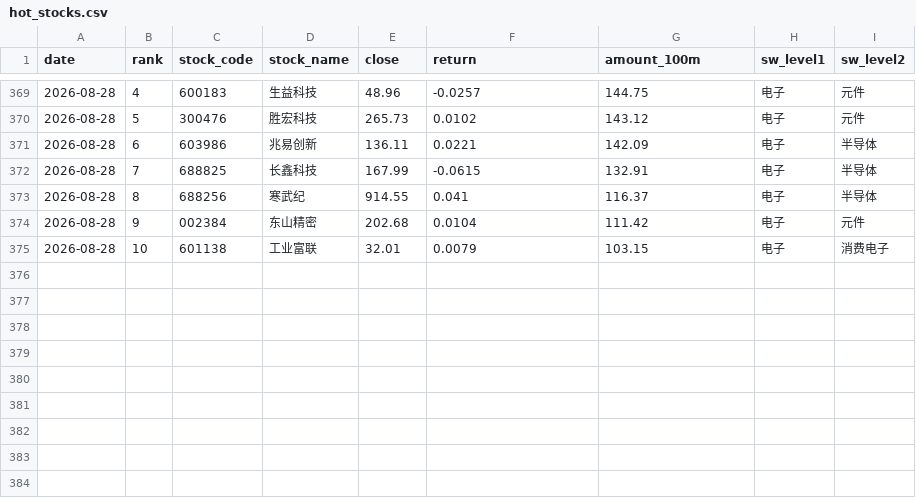
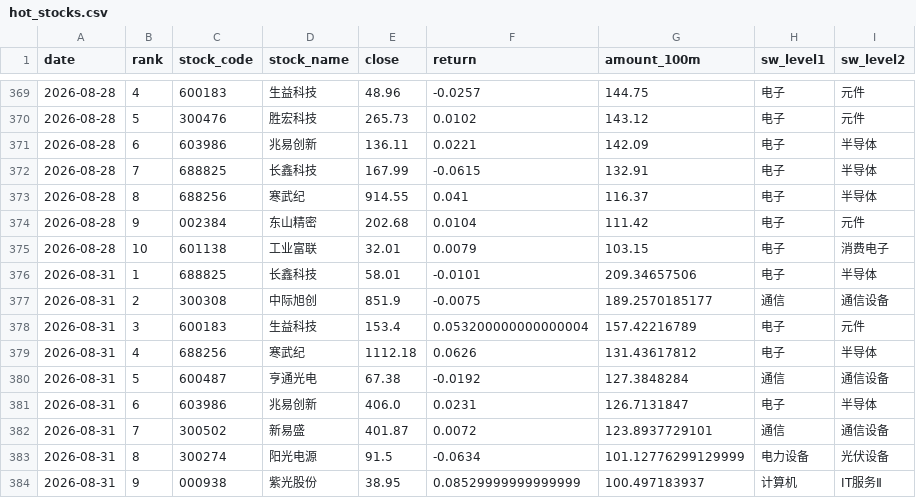
Before and after one commit to wuxingyuenan5-lgtm/vibe_research, a CSV file: market-monitor/data/history/hot_stocks.csv, drawn as a sheet; only a part is shown, gaps mark what is left out.

Commit message:
fix: restore local daily market and stock-pool production

```diff
--- a/market-monitor/data/history/hot_stocks.csv
+++ b/market-monitor/data/history/hot_stocks.csv
@@ -375 +375,10 @@
 2026-08-28,10,601138,工业富联,32.01,0.0079,103.15,电子,消费电子
+2026-08-31,1,688825,长鑫科技,58.01,-0.0101,209.34657506,电子,半导体
+2026-08-31,2,300308,中际旭创,851.9,-0.0075,189.2570185177,通信,通信设备
+2026-08-31,3,600183,生益科技,153.4,0.053200000000000004,157.42216789,电子,元件
+2026-08-31,4,688256,寒武纪,1112.18,0.0626,131.43617812,电子,半导体
+2026-08-31,5,600487,亨通光电,67.38,-0.0192,127.3848284,通信,通信设备
+2026-08-31,6,603986,兆易创新,406.0,0.0231,126.7131847,电子,半导体
+2026-08-31,7,300502,新易盛,401.87,0.0072,123.8937729101,通信,通信设备
+2026-08-31,8,300274,阳光电源,91.5,-0.0634,101.12776299129999,电力设备,光伏设备
+2026-08-31,9,000938,紫光股份,38.95,0.08529999999999999,100.497183937,计算机,IT服务Ⅱ
```
Also changed, not shown: data/stock-pool/indices.csv, market-monitor/data/history/indices_history.csv, 13 other files.
